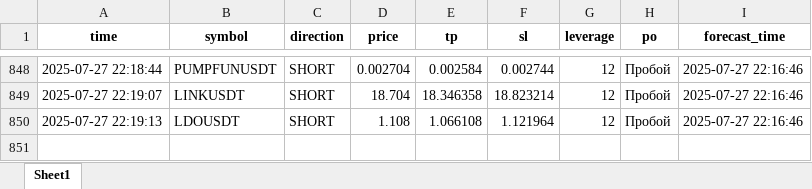
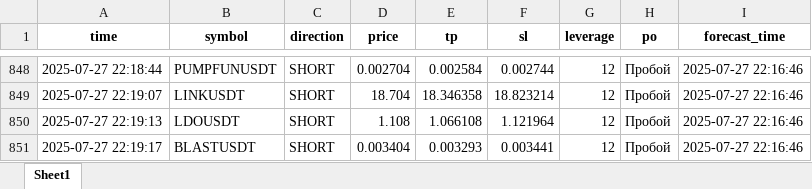
Before and after one commit to brybarrett/crypto-signals, an Excel workbook: signals_log.xlsx, sheet Sheet1, drawn as a sheet; only a part is shown, gaps mark what is left out; values as stored, in another font and other column widths than the file's, no borders; the diff names each change by its address in the sheet, - before the commit and + after, or states it on an @@ line.

Commit message:
Добавлен сигнал BLASTUSDT (SHORT)

```diff
--- a/signals_log.xlsx (sheet Sheet1)
+++ b/signals_log.xlsx (sheet Sheet1)
+row 851: 2025-07-27 22:19:17 | BLASTUSDT | SHORT | 0.003404 | 0.003293 | 0.003441 | 12 | Пробой | 2025-07-27 22:16:46
```
